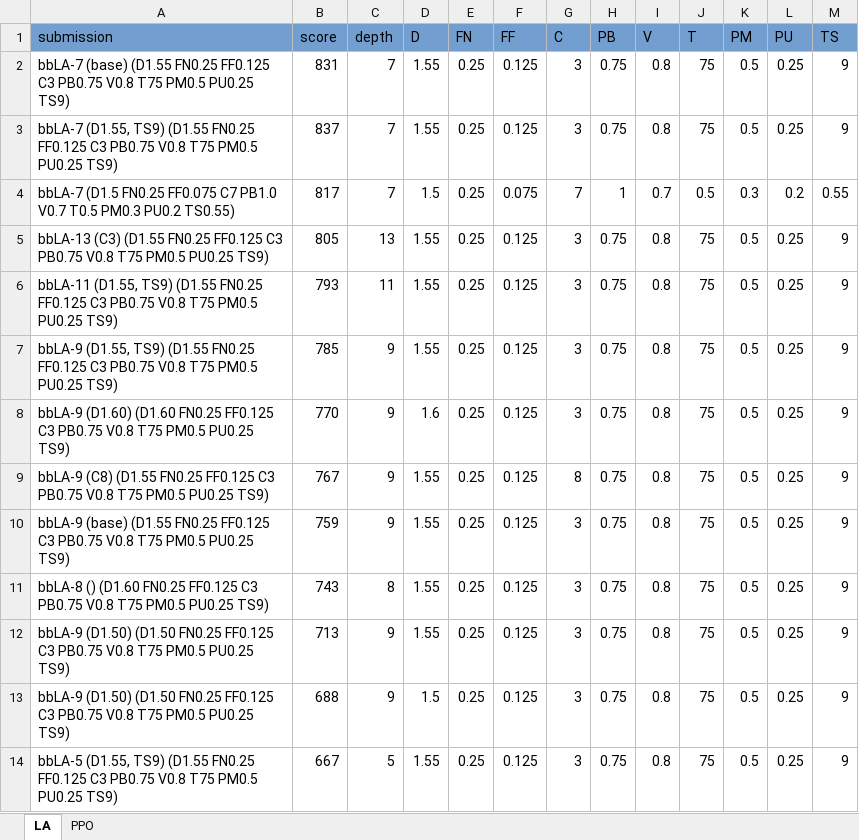
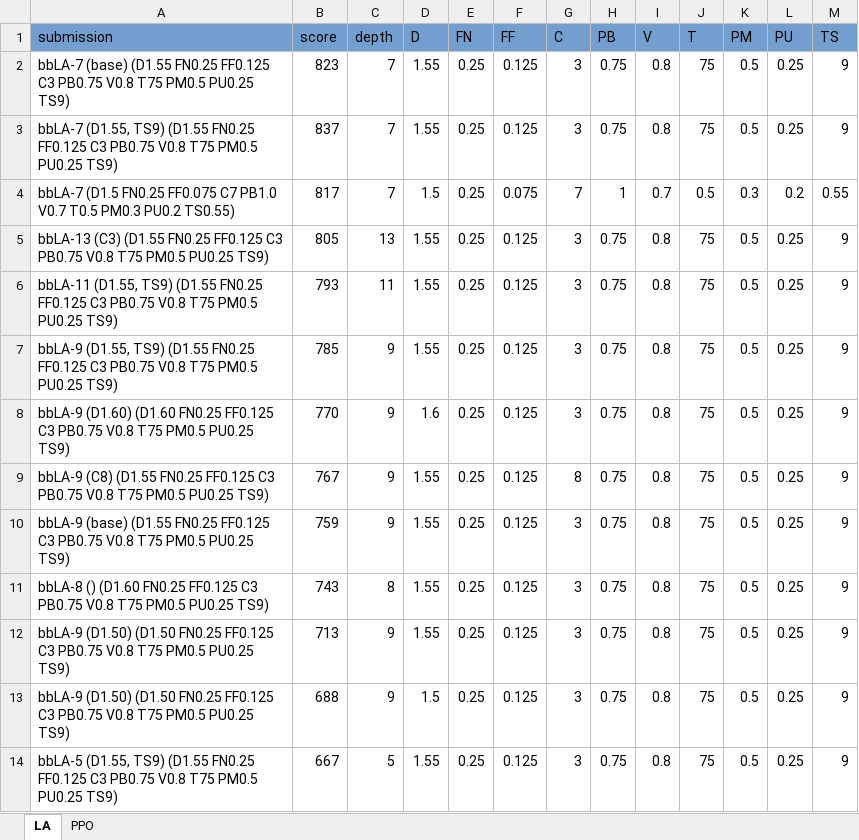
Before and after one commit to lovroselic/Connect4, an Excel workbook: Code/Jupiter/Connect4/Kaggle games.xlsx, sheet LA, drawn as a sheet; values as stored, in another font and other column widths than the file's, no borders; charts and pictures not drawn; the diff names each change by its address in the sheet, - before the commit and + after, or states it on an @@ line.

```diff
--- a/Code/Jupiter/Connect4/Kaggle games.xlsx (sheet LA)
+++ b/Code/Jupiter/Connect4/Kaggle games.xlsx (sheet LA)
-B2 (score): 831
+B2 (score): 823
```
Also changed, not shown: sheet PPO, Code/Jupiter/Connect4/EVAL_PPO_results.xlsx, Code/Jupiter/Connect4/H2h.xlsx, 17 other files.
